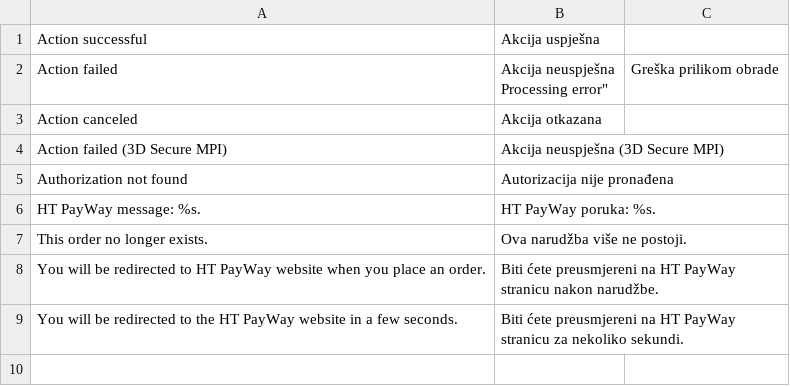
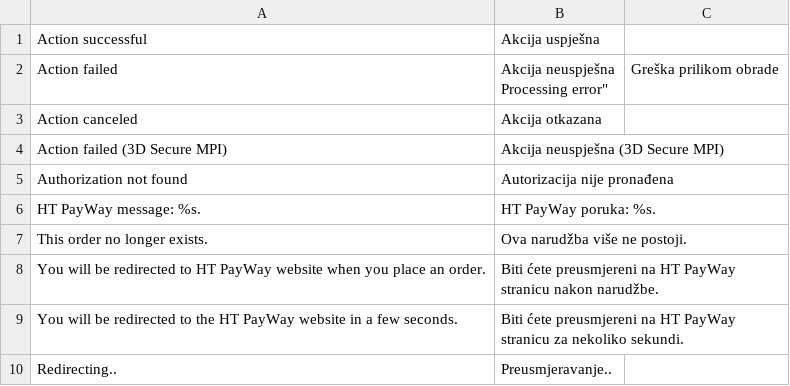
Before and after one commit to ivanweiler/Inchoo_HTPayWay, a CSV file: app/locale/hr_HR/Inchoo_HTPayWay.csv, drawn as a sheet.

```diff
--- a/app/locale/hr_HR/Inchoo_HTPayWay.csv
+++ b/app/locale/hr_HR/Inchoo_HTPayWay.csv
@@ -10 +10,2 @@
 "You will be redirected to the HT PayWay website in a few seconds.","Biti ćete preusmjereni na HT PayWay stranicu za nekoliko sekundi."
+"Redirecting..", "Preusmjeravanje.."
```
Also changed, not shown: 3 other files.
